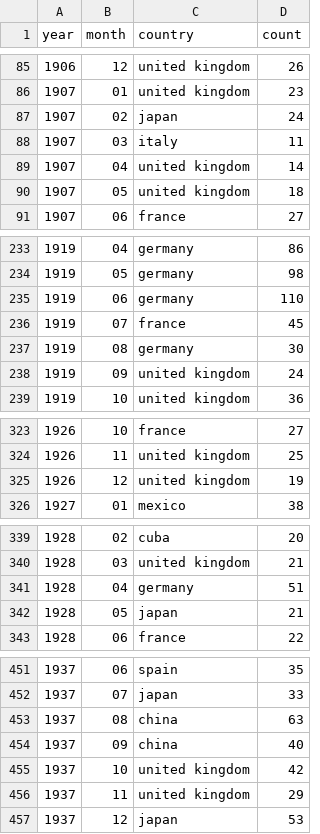
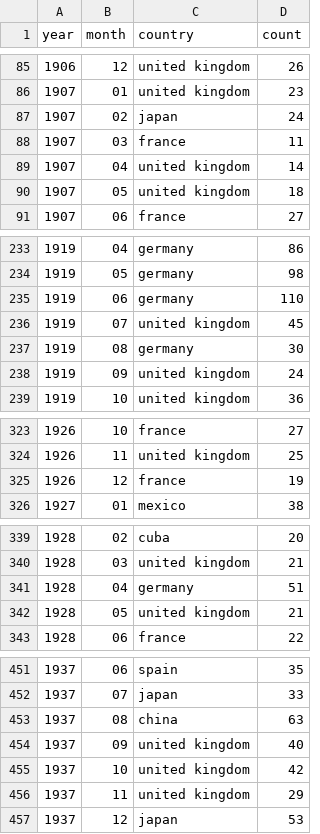
Before and after one commit to the-pudding/nyt-map-data, a CSV file: output/result--month.csv, drawn as a sheet; only a part is shown, gaps mark what is left out; the diff covers the shown part only.

Commit message:
new month data

```diff
--- a/output/result--month.csv
+++ b/output/result--month.csv
@@ -87,3 +87,3 @@ year,month,country,count
 1907,02,japan,24
-1907,03,italy,11
+1907,03,france,11
 1907,04,united kingdom,14
@@ -235,3 +235,3 @@ year,month,country,count
 1919,06,germany,110
-1919,07,france,45
+1919,07,united kingdom,45
 1919,08,germany,30
@@ -324,3 +324,3 @@ year,month,country,count
 1926,11,united kingdom,25
-1926,12,united kingdom,19
+1926,12,france,19
 1927,01,mexico,38
@@ -341,3 +341,3 @@ year,month,country,count
 1928,04,germany,51
-1928,05,japan,21
+1928,05,united kingdom,21
 1928,06,france,22
@@ -453,3 +453,3 @@ year,month,country,count
 1937,08,china,63
-1937,09,china,40
+1937,09,united kingdom,40
 1937,10,united kingdom,42
```
Also changed, not shown: 18 edited cells elsewhere in this file, 1 other file.
